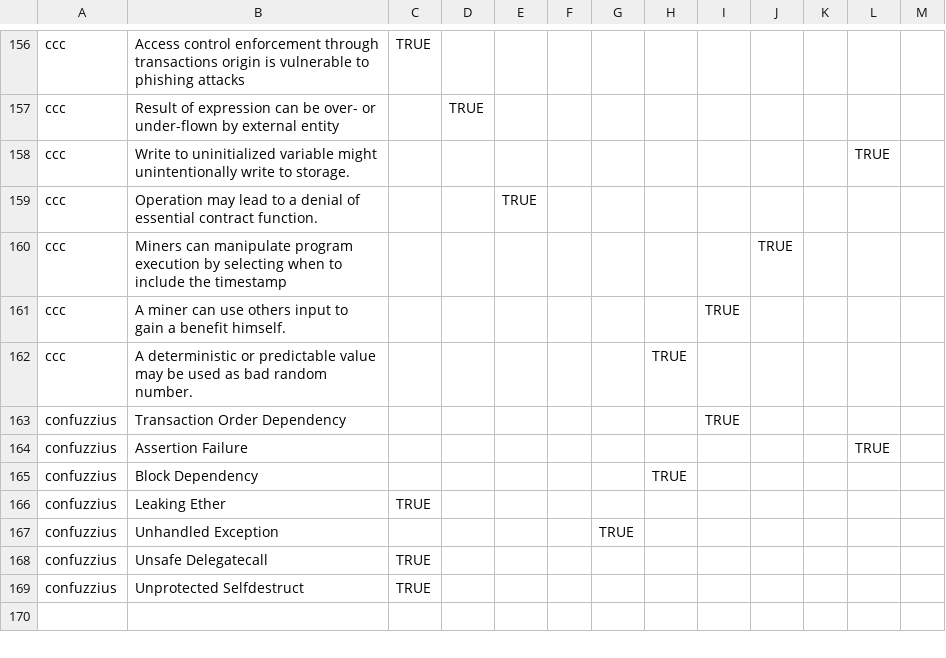
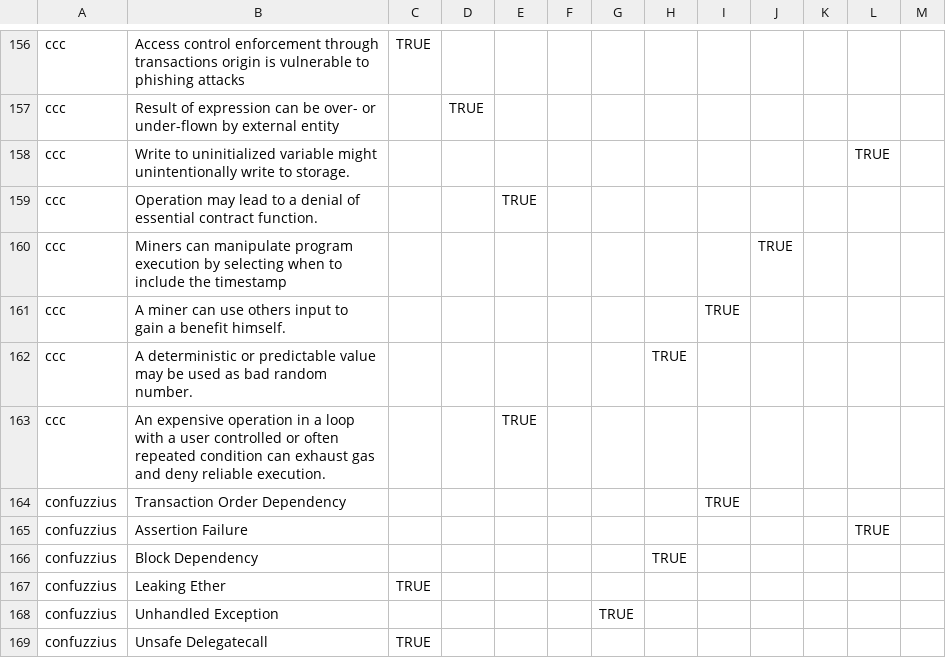
Before and after one commit to smartbugs/smartbugs, a CSV file: dataset/vulnerabilities_mapping.csv, drawn as a sheet; only a part is shown, gaps mark what is left out; the shorter side is filled out with more unchanged rows; the diff names each change by its address in the sheet, - before the commit and + after, or states it on an @@ line.

Commit message:
Fixed and added some missing vulnerability mappings for CCC in the parser

```diff
--- a/dataset/vulnerabilities_mapping.csv
+++ b/dataset/vulnerabilities_mapping.csv
+row 163: ccc | An expensive operation in a loop with a user controlled or often repeated condition can exhaust gas and deny reliable execution. |  |  | TRUE
```
Also changed, not shown: 1 other file.
